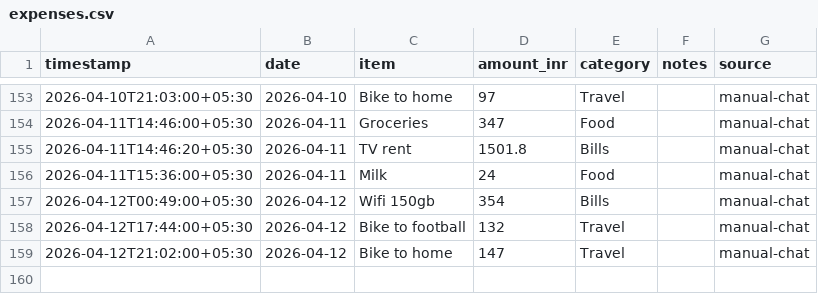
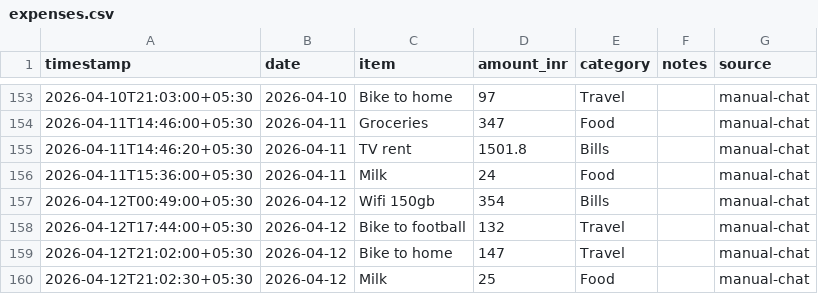
Before and after one commit to Sukrittt/envelope, a CSV file: data/expenses.csv, drawn as a sheet; only a part is shown, gaps mark what is left out; the diff names each change by its address in the sheet, - before the commit and + after, or states it on an @@ line.

Commit message:
Log expense: Milk ₹25

```diff
--- a/data/expenses.csv
+++ b/data/expenses.csv
+row 160: 2026-04-12T21:02:30+05:30 | 2026-04-12 | Milk | 25 | Food |  | manual-chat
```
Also changed, not shown: productivity/expenses.csv, public/productivity/expenses.csv, 1 other file.
